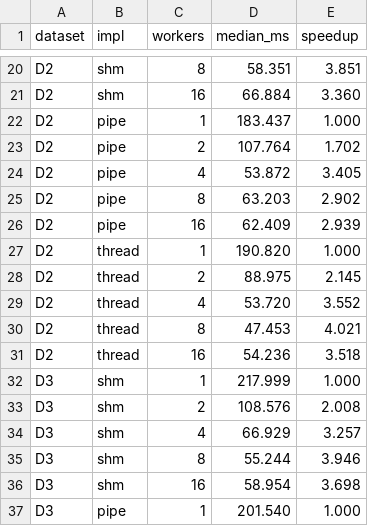
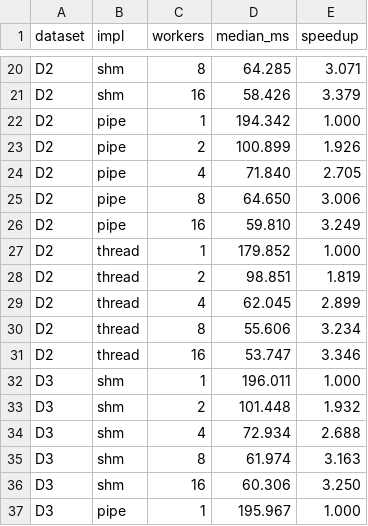
Before and after one commit to fatihsert41/OSIPC-1, a CSV file: bench/figures/medians.csv, drawn as a sheet; only a part is shown, gaps mark what is left out; the diff covers the shown part only; the diff names each change by its address in the sheet, - before the commit and + after, or states it on an @@ line.

```diff
--- a/bench/figures/medians.csv
+++ b/bench/figures/medians.csv
-D20 (median_ms): 58.351
+D20 (median_ms): 64.285
-E20 (speedup): 3.851
+E20 (speedup): 3.071
-D21 (median_ms): 66.884
+D21 (median_ms): 58.426
-E21 (speedup): 3.360
+E21 (speedup): 3.379
-D22 (median_ms): 183.437
+D22 (median_ms): 194.342
-D23 (median_ms): 107.764
+D23 (median_ms): 100.899
-E23 (speedup): 1.702
+E23 (speedup): 1.926
-D24 (median_ms): 53.872
+D24 (median_ms): 71.840
-E24 (speedup): 3.405
+E24 (speedup): 2.705
-D25 (median_ms): 63.203
+D25 (median_ms): 64.650
-E25 (speedup): 2.902
+E25 (speedup): 3.006
-D26 (median_ms): 62.409
+D26 (median_ms): 59.810
-E26 (speedup): 2.939
+E26 (speedup): 3.249
-D27 (median_ms): 190.820
+D27 (median_ms): 179.852
-D28 (median_ms): 88.975
+D28 (median_ms): 98.851
-E28 (speedup): 2.145
+E28 (speedup): 1.819
-D29 (median_ms): 53.720
+D29 (median_ms): 62.045
-E29 (speedup): 3.552
+E29 (speedup): 2.899
-D30 (median_ms): 47.453
+D30 (median_ms): 55.606
-E30 (speedup): 4.021
+E30 (speedup): 3.234
-D31 (median_ms): 54.236
+D31 (median_ms): 53.747
-E31 (speedup): 3.518
+E31 (speedup): 3.346
-D32 (median_ms): 217.999
+D32 (median_ms): 196.011
-D33 (median_ms): 108.576
+D33 (median_ms): 101.448
-E33 (speedup): 2.008
+E33 (speedup): 1.932
-D34 (median_ms): 66.929
+D34 (median_ms): 72.934
-E34 (speedup): 3.257
+E34 (speedup): 2.688
-D35 (median_ms): 55.244
+D35 (median_ms): 61.974
-E35 (speedup): 3.946
+E35 (speedup): 3.163
-D36 (median_ms): 58.954
+D36 (median_ms): 60.306
-E36 (speedup): 3.698
+E36 (speedup): 3.250
-D37 (median_ms): 201.540
+D37 (median_ms): 195.967
```
Also changed, not shown: 103 edited cells elsewhere in this file, bench/extra.csv, bench/results.csv, 11 other files.
